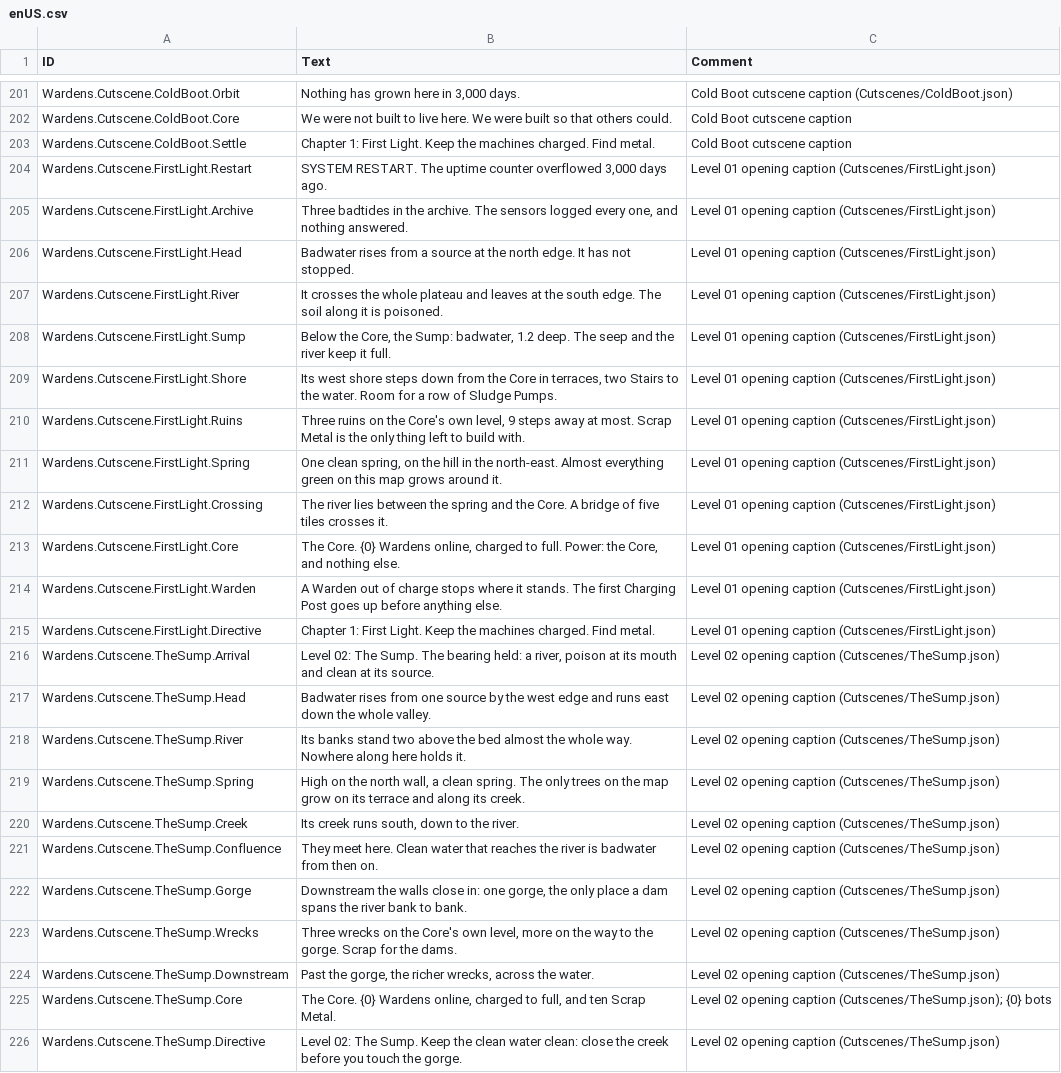
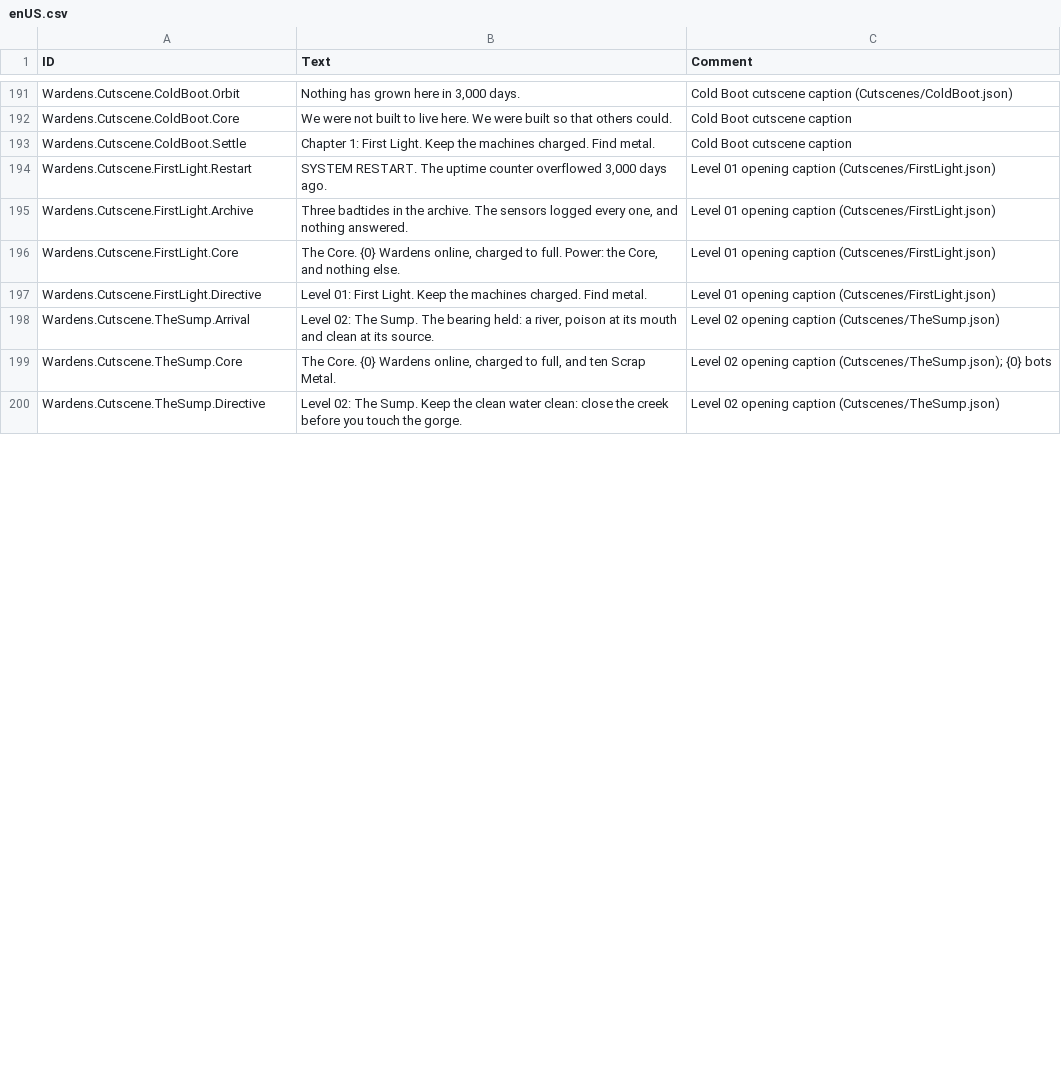
Before and after one commit to netzkontrast/timberbot, a CSV file: wardens/src/Localizations/enUS.csv, drawn as a sheet; only a part is shown, gaps mark what is left out; the diff covers the shown part only.

```diff
--- a/wardens/src/Localizations/enUS.csv
+++ b/wardens/src/Localizations/enUS.csv
@@ -205,21 +195,5 @@ Wardens.Cutscene.FirstLight.Restart,"SYSTEM RESTART. The uptime counter overflow
 Wardens.Cutscene.FirstLight.Archive,"Three badtides in the archive. The sensors logged every one, and nothing answered.",Level 01 opening caption (Cutscenes/FirstLight.json)
-Wardens.Cutscene.FirstLight.Head,Badwater rises from a source at the north edge. It has not stopped.,Level 01 opening caption (Cutscenes/FirstLight.json)
-Wardens.Cutscene.FirstLight.River,It crosses the whole plateau and leaves at the south edge. The soil along it is poisoned.,Level 01 opening caption (Cutscenes/FirstLight.json)
-Wardens.Cutscene.FirstLight.Sump,"Below the Core, the Sump: badwater, 1.2 deep. The seep and the river keep it full.",Level 01 opening caption (Cutscenes/FirstLight.json)
-Wardens.Cutscene.FirstLight.Shore,"Its west shore steps down from the Core in terraces, two Stairs to the water. Room for a row of Sludge Pumps.",Level 01 opening caption (Cutscenes/FirstLight.json)
-Wardens.Cutscene.FirstLight.Ruins,"Three ruins on the Core's own level, 9 steps away at most. Scrap Metal is the only thing left to build with.",Level 01 opening caption (Cutscenes/FirstLight.json)
-Wardens.Cutscene.FirstLight.Spring,"One clean spring, on the hill in the north-east. Almost everything green on this map grows around it.",Level 01 opening caption (Cutscenes/FirstLight.json)
-Wardens.Cutscene.FirstLight.Crossing,The river lies between the spring and the Core. A bridge of five tiles crosses it.,Level 01 opening caption (Cutscenes/FirstLight.json)
 Wardens.Cutscene.FirstLight.Core,"The Core. {0} Wardens online, charged to full. Power: the Core, and nothing else.",Level 01 opening caption (Cutscenes/FirstLight.json)
-Wardens.Cutscene.FirstLight.Warden,A Warden out of charge stops where it stands. The first Charging Post goes up before anything else.,Level 01 opening caption (Cutscenes/FirstLight.json)
-Wardens.Cutscene.FirstLight.Directive,Chapter 1: First Light. Keep the machines charged. Find metal.,Level 01 opening caption (Cutscenes/FirstLight.json)
+Wardens.Cutscene.FirstLight.Directive,Level 01: First Light. Keep the machines charged. Find metal.,Level 01 opening caption (Cutscenes/FirstLight.json)
 Wardens.Cutscene.TheSump.Arrival,"Level 02: The Sump. The bearing held: a river, poison at its mouth and clean at its source.",Level 02 opening caption (Cutscenes/TheSump.json)
-Wardens.Cutscene.TheSump.Head,Badwater rises from one source by the west edge and runs east down the whole valley.,Level 02 opening caption (Cutscenes/TheSump.json)
-Wardens.Cutscene.TheSump.River,Its banks stand two above the bed almost the whole way. Nowhere along here holds it.,Level 02 opening caption (Cutscenes/TheSump.json)
-Wardens.Cutscene.TheSump.Spring,"High on the north wall, a clean spring. The only trees on the map grow on its terrace and along its creek.",Level 02 opening caption (Cutscenes/TheSump.json)
-Wardens.Cutscene.TheSump.Creek,"Its creek runs south, down to the river.",Level 02 opening caption (Cutscenes/TheSump.json)
-Wardens.Cutscene.TheSump.Confluence,They meet here. Clean water that reaches the river is badwater from then on.,Level 02 opening caption (Cutscenes/TheSump.json)
-Wardens.Cutscene.TheSump.Gorge,"Downstream the walls close in: one gorge, the only place a dam spans the river bank to bank.",Level 02 opening caption (Cutscenes/TheSump.json)
-Wardens.Cutscene.TheSump.Wrecks,"Three wrecks on the Core's own level, more on the way to the gorge. Scrap for the dams.",Level 02 opening caption (Cutscenes/TheSump.json)
-Wardens.Cutscene.TheSump.Downstream,"Past the gorge, the richer wrecks, across the water.",Level 02 opening caption (Cutscenes/TheSump.json)
 Wardens.Cutscene.TheSump.Core,"The Core. {0} Wardens online, charged to full, and ten Scrap Metal.",Level 02 opening caption (Cutscenes/TheSump.json); {0} bots
```
Also changed, not shown: 15 added rows, 21 removed rows and 12 edited cells elsewhere in this file, 52 other files.
